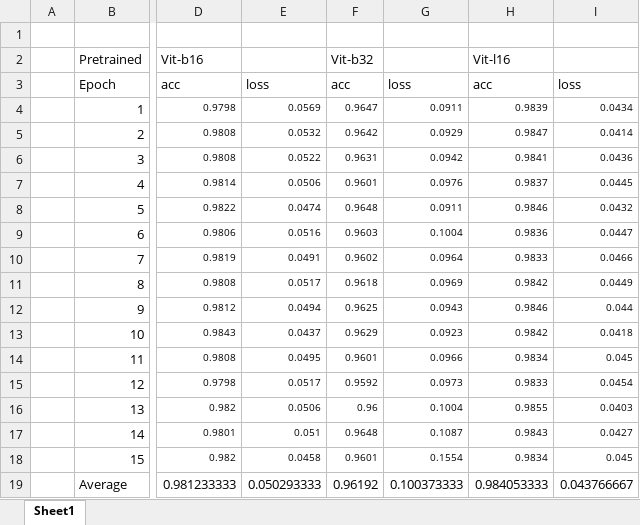
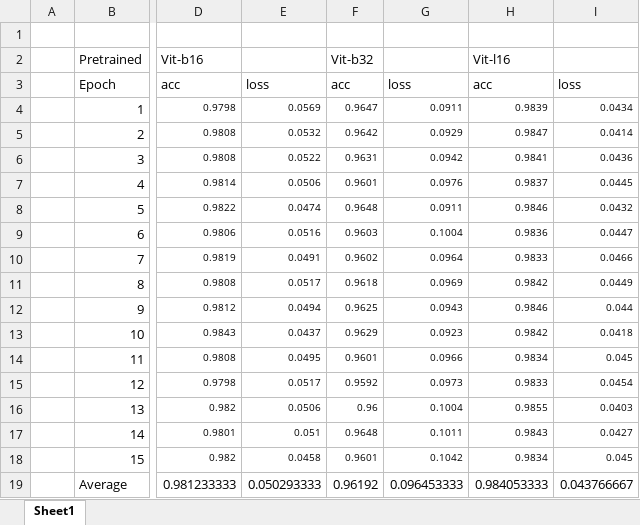
Before and after one commit to Crepopcorn/cat-vs-dog-vit-project, an Excel workbook: Vit Model Analysis.xlsx, sheet Sheet1, drawn as a sheet; only a part is shown, gaps mark what is left out; values as stored, in another font and other column widths than the file's, no borders; the diff names each change by its address in the sheet, - before the commit and + after, or states it on an @@ line.

Commit message:
Add files via upload

```diff
--- a/Vit Model Analysis.xlsx (sheet Sheet1)
+++ b/Vit Model Analysis.xlsx (sheet Sheet1)
-G17: 0.1087
+G17: 0.1011
-G18: 0.1554
+G18: 0.1042
-G19: 0.100373333
+G19: 0.096453333
```
